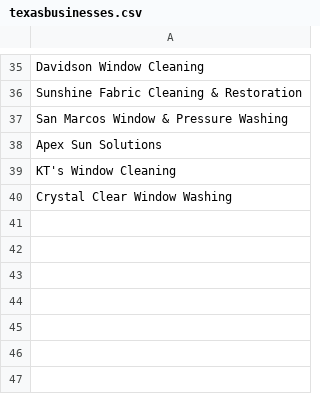
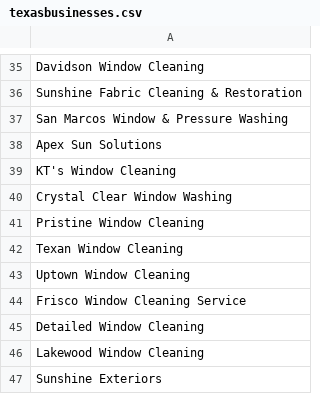
Before and after one commit to alexliuvan-hub/email-quote-demo, a CSV file: texasbusinesses.csv, drawn as a sheet; only a part is shown, gaps mark what is left out.

```diff
--- a/texasbusinesses.csv
+++ b/texasbusinesses.csv
@@ -40 +40,8 @@ KT's Window Cleaning
 Crystal Clear Window Washing
+Pristine Window Cleaning
+Texan Window Cleaning
+Uptown Window Cleaning
+Frisco Window Cleaning Service
+Detailed Window Cleaning
+Lakewood Window Cleaning
+Sunshine Exteriors
```
Also changed, not shown: 29 other files.
